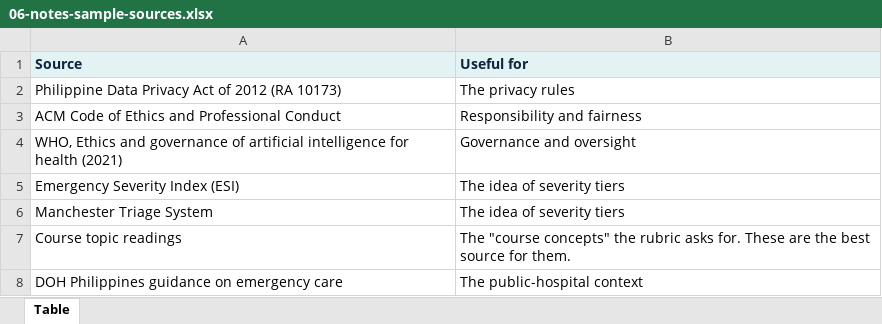
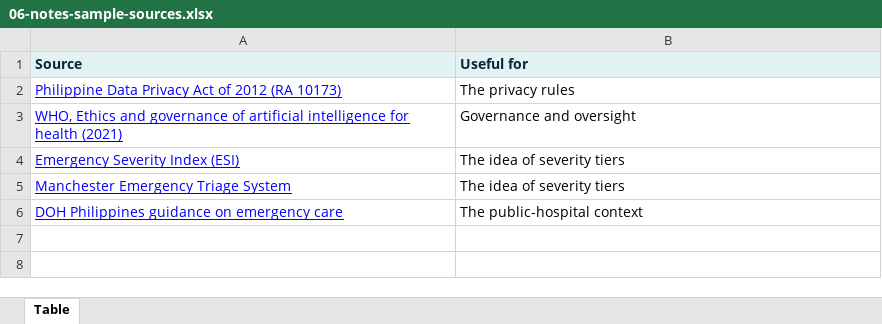
Before and after one commit to healthcareprio/healthcareprio.github.io, an Excel workbook: assets/tables/06-notes-sample-sources.xlsx, sheet Table, drawn as a sheet; values as stored, in another font and other column widths than the file's, no borders; removed rows and columns are numbered as before the commit, all else as after; the diff names each change by its address in the sheet, - before the commit and + after, or states it on an @@ line.

Commit message:
Update notes page

```diff
--- a/assets/tables/06-notes-sample-sources.xlsx (sheet Table)
+++ b/assets/tables/06-notes-sample-sources.xlsx (sheet Table)
@@ A2 underline: off → on, text colour: black → #0000FF @@
-row 3: ACM Code of Ethics and Professional Conduct | Responsibility and fairness
@@ A3:A5 underline: off → on, text colour: black → #0000FF @@
-A5 (Source): Manchester Triage System
+A5 (Source): Manchester Emergency Triage System
-row 7: Course topic readings | The "course concepts" the rubric asks for. These are the best source for them.
@@ A6 underline: off → on, text colour: black → #0000FF @@
```
Also changed, not shown: assets/tables/02-notes-decision-variables-options.xlsx, 6 other files.
